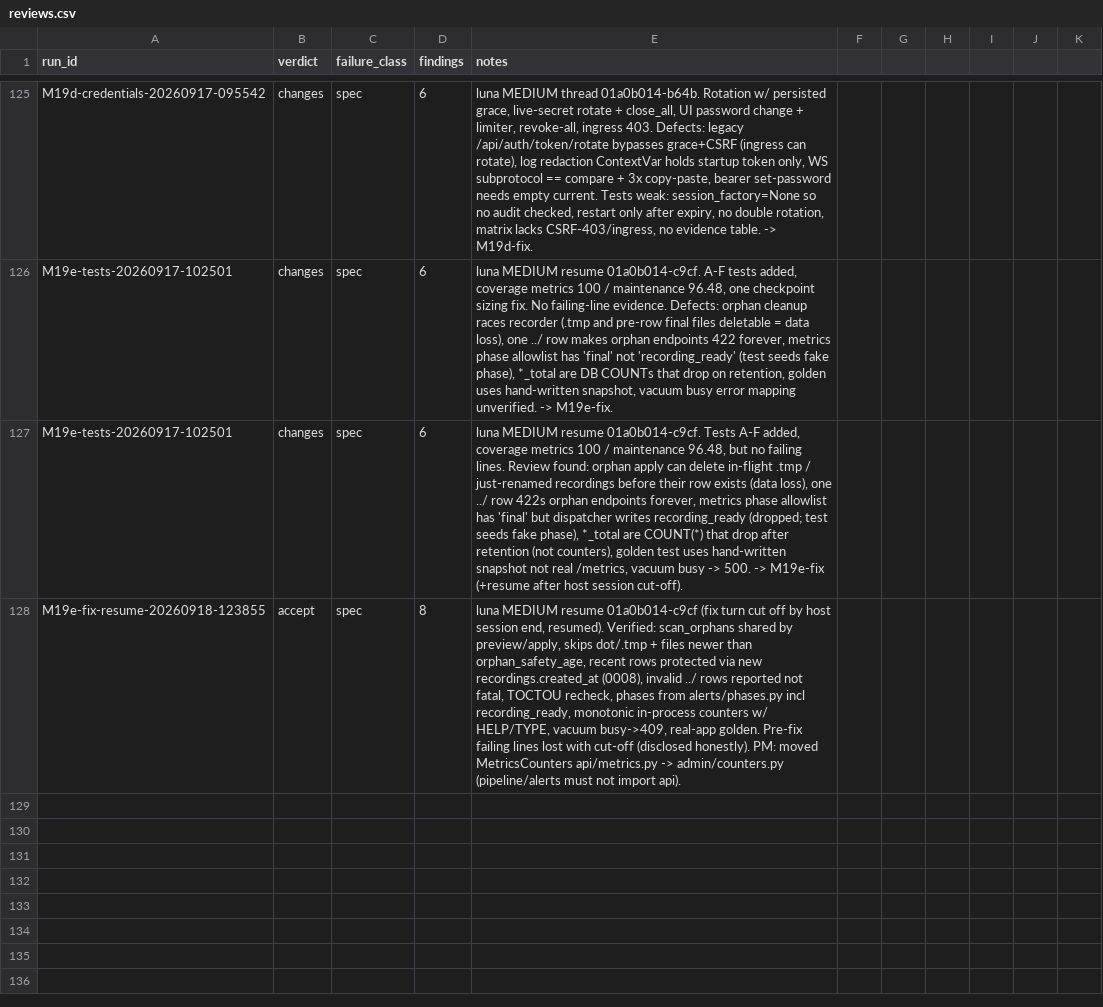
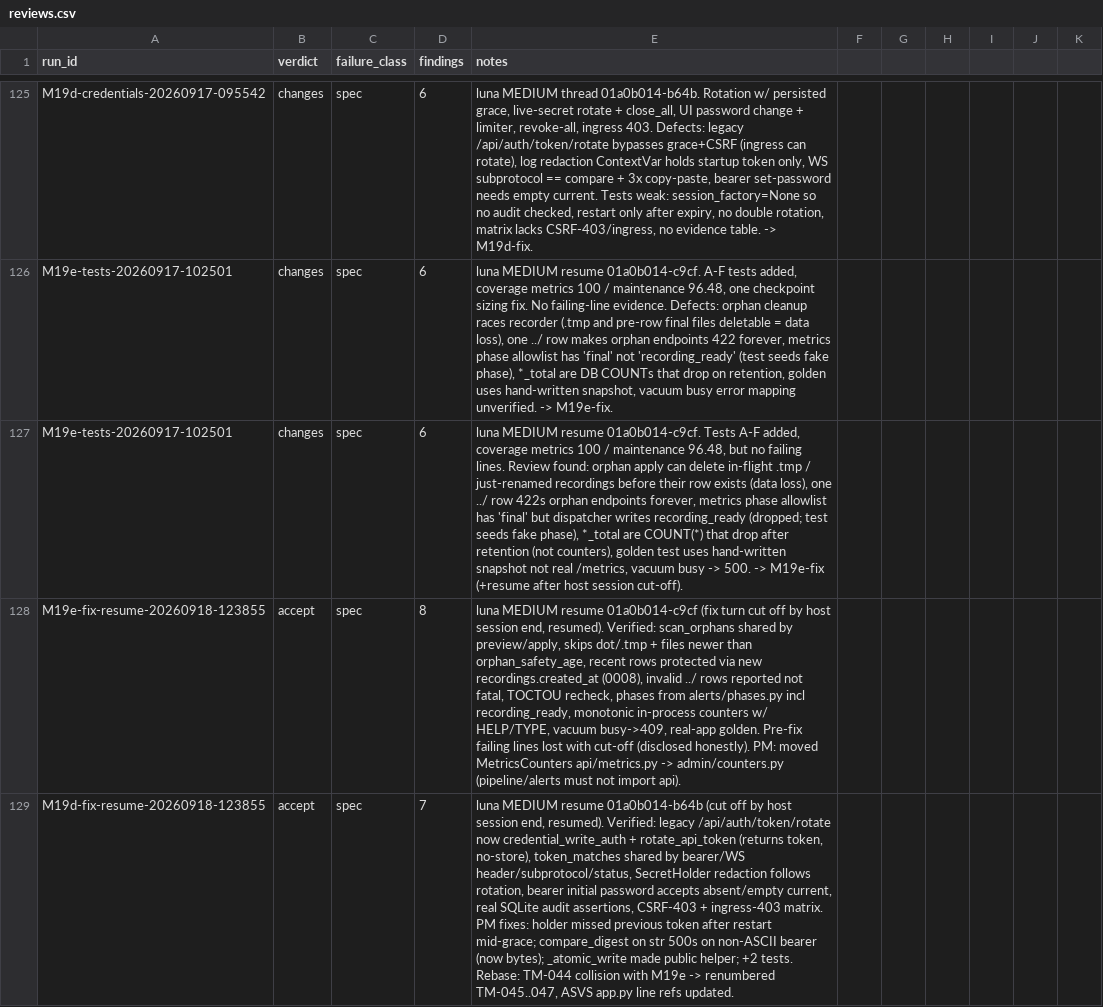
Before and after one commit to JustBeanie/tonewatch, a CSV file: docs/pm/reviews.csv, drawn as a sheet; only a part is shown, gaps mark what is left out; the diff names each change by its address in the sheet, - before the commit and + after, or states it on an @@ line.

```diff
--- a/docs/pm/reviews.csv
+++ b/docs/pm/reviews.csv
+row 129: M19d-fix-resume-20260918-123855 | accept | spec | 7 | luna MEDIUM resume 01a0b014-b64b (cut off by host session end, resumed). Verified: legacy /api/auth/token/rotate now credential_write_auth + rotate_api_token (returns token, no-store), token_matches shared by bearer/WS header/subprotocol/status, SecretHolder redaction follows rotation, bearer initial password accepts absent/empty current, real SQLite audit assertions, CSRF-403 + ingress-403 matrix. PM fixes: holder missed previous token after restart mid-grace; compare_digest on str 500s on non-ASCII bearer (now bytes); _atomic_write made public helper; +2 tests. Rebase: TM-044 collision with M19e -> renumbered TM-045..047, ASVS app.py line refs updated.
```
Also changed, not shown: docs/security/asvs/checklist.csv, 15 other files.
